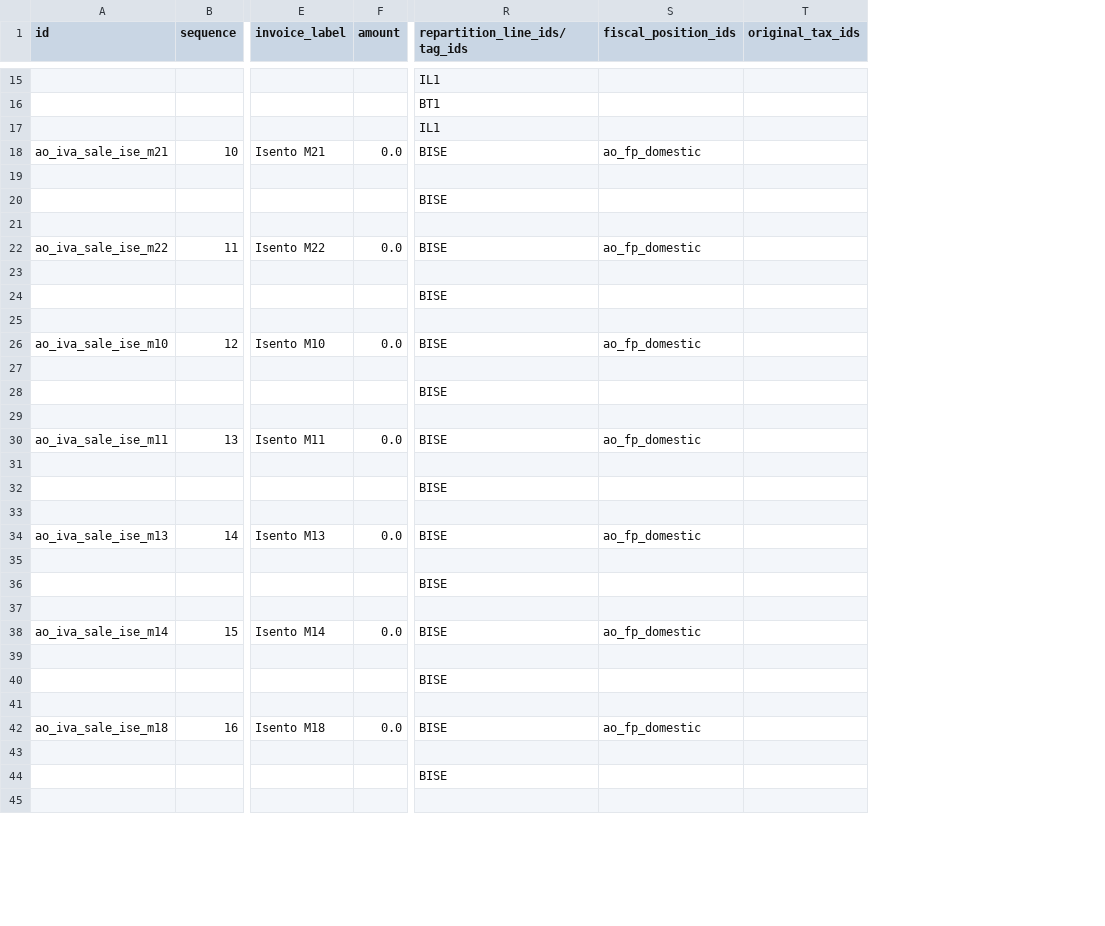
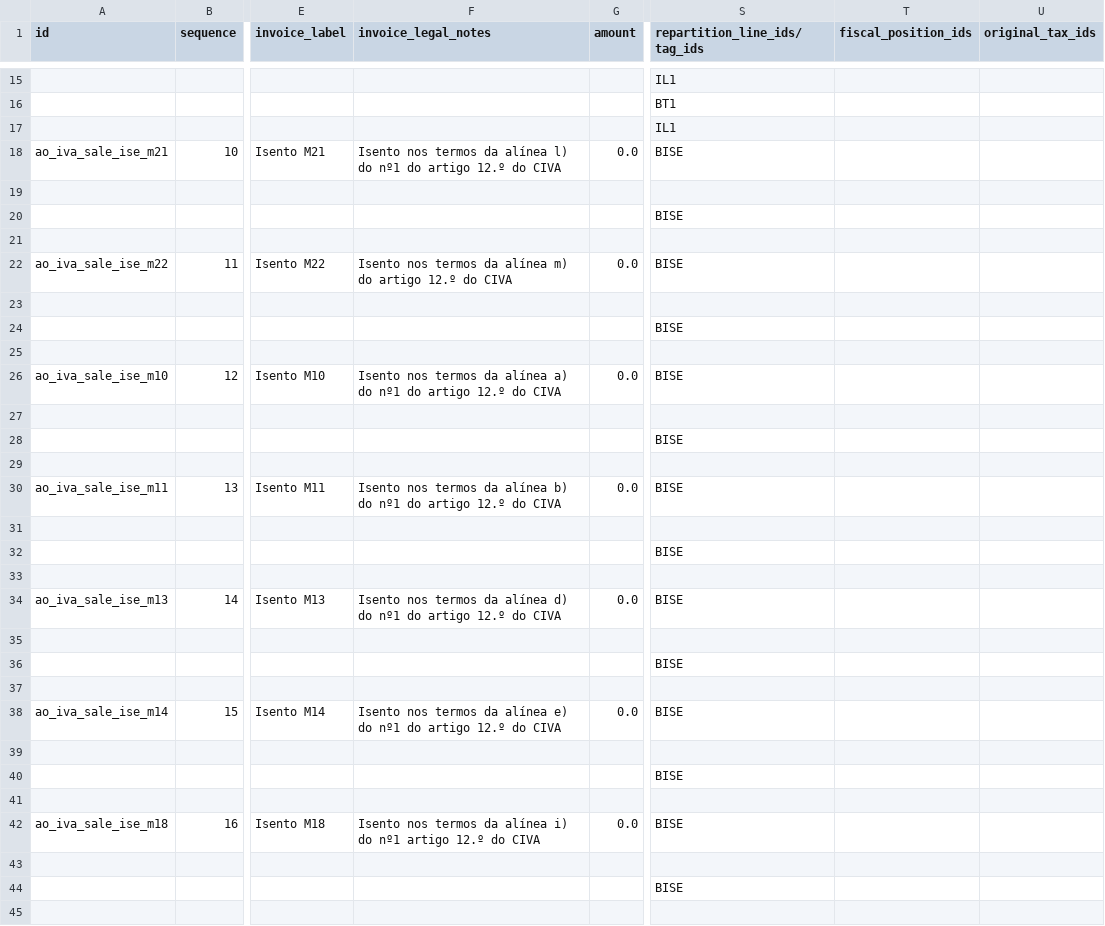
Before and after one commit to znattechnology/kututa-erp, a CSV file: custom_addons/l10n_ao/data/template/account.tax-ao.csv, drawn as a sheet; only a part is shown, gaps mark what is left out; addresses are those after the commit; the diff covers the shown part only; the diff names each change by its address in the sheet, - before the commit and + after, or states it on an @@ line.

```diff
--- a/custom_addons/l10n_ao/data/template/account.tax-ao.csv
+++ b/custom_addons/l10n_ao/data/template/account.tax-ao.csv
+column F (invoice_legal_notes), rows 18-42: Isento nos termos da alínea l) do nº1 do artigo 12.º do CIVA |  |  |  | Isento nos termos da alínea m) do artigo 12.º do CIVA |  |  |  | Isento nos termos da alínea a) do nº1 do artigo 12.º do CIVA |  |  |  | Isento nos termos da alínea b) do nº1 do artigo 12.º do CIVA |  |  |  | Isento nos termos da alínea d) do nº1 do artigo 12.º do CIVA |  |  |  | Isento nos termos da alínea e) do nº1 do artigo 12.º do CIVA |  |  |  | Isento nos termos da alínea i) do nº1 artigo 12.º do CIVA
-T18 (fiscal_position_ids): ao_fp_domestic
+T18 (fiscal_position_ids): (empty)
-T22 (fiscal_position_ids): ao_fp_domestic
+T22 (fiscal_position_ids): (empty)
-T26 (fiscal_position_ids): ao_fp_domestic
+T26 (fiscal_position_ids): (empty)
-T30 (fiscal_position_ids): ao_fp_domestic
+T30 (fiscal_position_ids): (empty)
-T34 (fiscal_position_ids): ao_fp_domestic
+T34 (fiscal_position_ids): (empty)
-T38 (fiscal_position_ids): ao_fp_domestic
+T38 (fiscal_position_ids): (empty)
-T42 (fiscal_position_ids): ao_fp_domestic
+T42 (fiscal_position_ids): (empty)
```
Also changed, not shown: 32 edited cells elsewhere in this file, custom_addons/l10n_ao/data/template/account.account-ao.csv, tools/data/pgc_decreto_82_01.csv, 20 other files.
